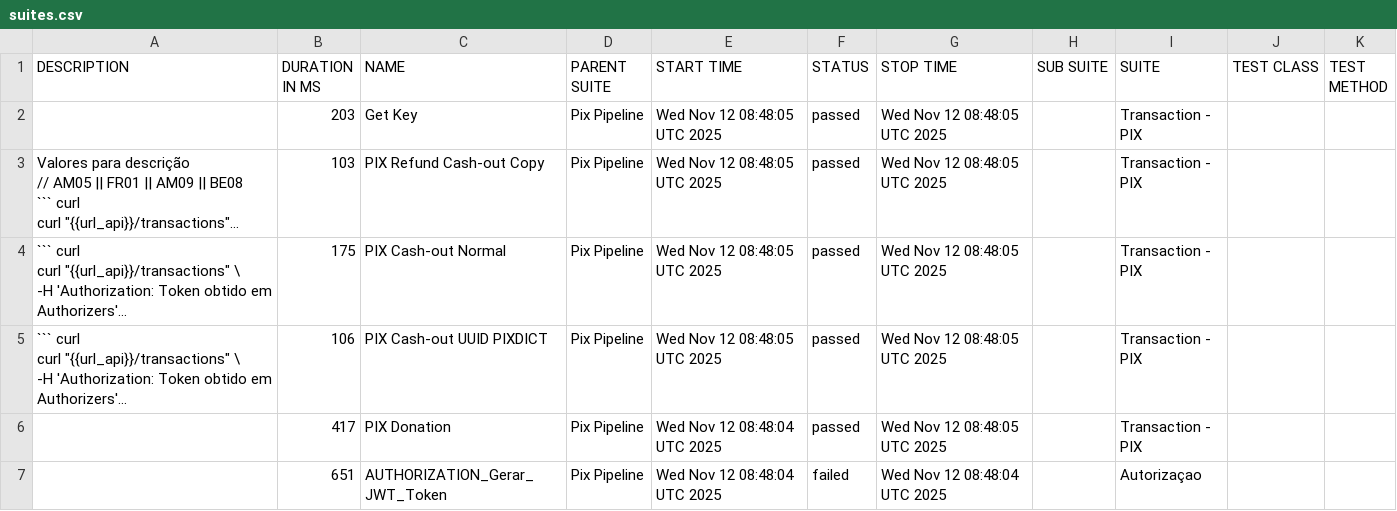
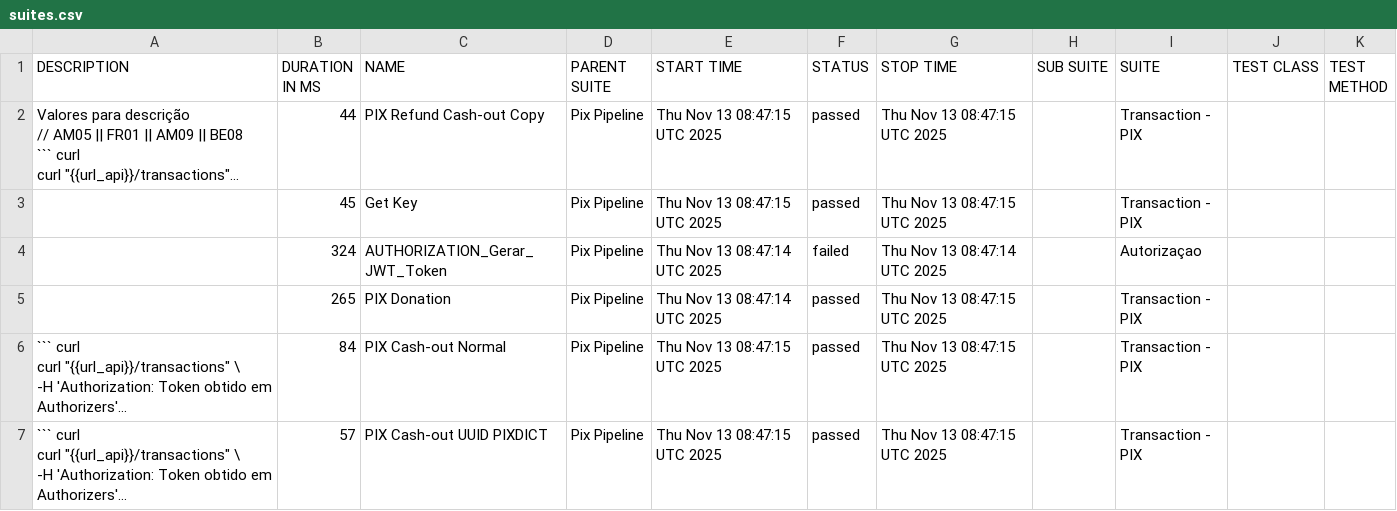
Before and after one commit to OrbitallAPI/Orbitall-API-Pipeline, a CSV file: allure-report/data/suites.csv, drawn as a sheet; long unchanged cells end in …; removed rows and columns are numbered as before the commit, all else as after; the diff names each change by its address in the sheet, - before the commit and + after, or states it on an @@ line.

```diff
--- a/allure-report/data/suites.csv
+++ b/allure-report/data/suites.csv
-row 2:  | 203 | Get Key | Pix Pipeline | Wed Nov 12 08:48:05 UTC 2025 | passed | Wed Nov 12 08:48:05 UTC 2025 |  | Transaction - PIX
-B2 (DURATION IN MS): 103
+B2 (DURATION IN MS): 44
-E2 (START TIME): Wed Nov 12 08:48:05 UTC 2025
+E2 (START TIME): Thu Nov 13 08:47:15 UTC 2025
-G2 (STOP TIME): Wed Nov 12 08:48:05 UTC 2025
+G2 (STOP TIME): Thu Nov 13 08:47:15 UTC 2025
+row 3:  | 45 | Get Key | Pix Pipeline | Thu Nov 13 08:47:15 UTC 2025 | passed | Thu Nov 13 08:47:15 UTC 2025 |  | Transaction - PIX
+row 4:  | 324 | AUTHORIZATION_Gerar_JWT_Token | Pix Pipeline | Thu Nov 13 08:47:14 UTC 2025 | failed | Thu Nov 13 08:47:14 UTC 2025 |  | Autorizaçao
+row 5:  | 265 | PIX Donation | Pix Pipeline | Thu Nov 13 08:47:14 UTC 2025 | passed | Thu Nov 13 08:47:15 UTC 2025 |  | Transaction - PIX
-B6 (DURATION IN MS): 175
+B6 (DURATION IN MS): 84
-E6:E7 (START TIME): Wed Nov 12 08:48:05 UTC 2025
+E6:E7 (START TIME): Thu Nov 13 08:47:15 UTC 2025
-G6:G7 (STOP TIME): Wed Nov 12 08:48:05 UTC 2025
+G6:G7 (STOP TIME): Thu Nov 13 08:47:15 UTC 2025
-B7 (DURATION IN MS): 106
+B7 (DURATION IN MS): 57
-row 6:  | 417 | PIX Donation | Pix Pipeline | Wed Nov 12 08:48:04 UTC 2025 | passed | Wed Nov 12 08:48:05 UTC 2025 |  | Transaction - PIX
-row 7:  | 651 | AUTHORIZATION_Gerar_JWT_Token | Pix Pipeline | Wed Nov 12 08:48:04 UTC 2025 | failed | Wed Nov 12 08:48:04 UTC 2025 |  | Autorizaçao
```
Also changed, not shown: 56 other files.
